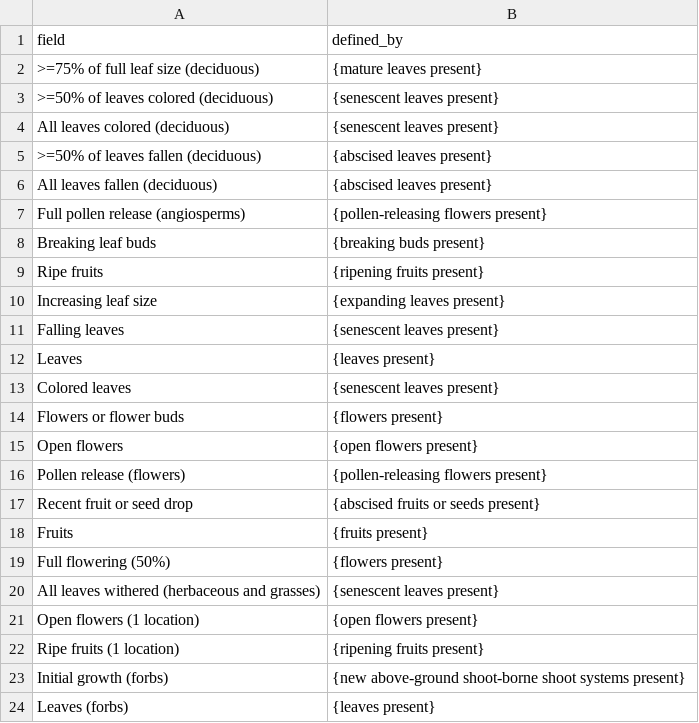
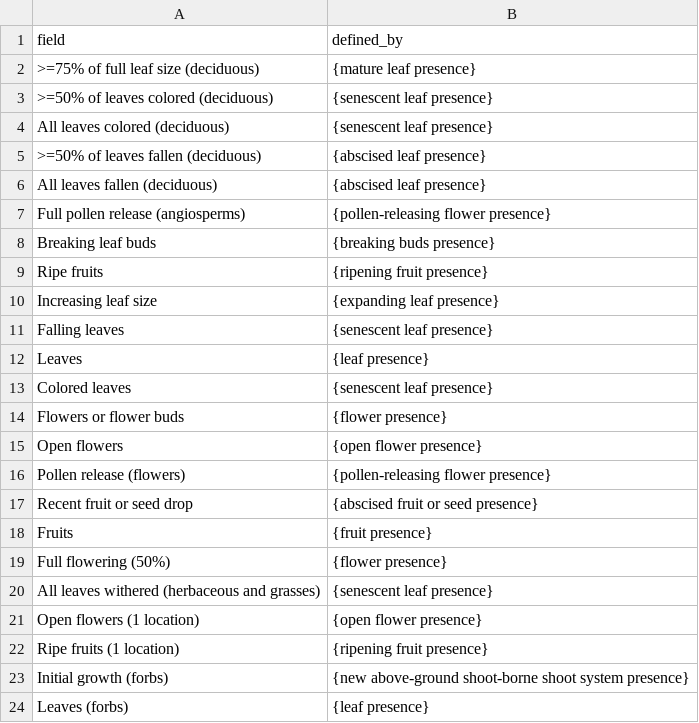
Before and after one commit to edenny/pheno_paper, a CSV file: npn/config/phenophase_description.csv, drawn as a sheet.

Commit message:
adjusting phenophase descriptions to prior values.  Now that measurement datum upper/lower count values are working we can use the presence classes instead of the present classes

```diff
--- a/npn/config/phenophase_description.csv
+++ b/npn/config/phenophase_description.csv
@@ -1,24 +1,24 @@
 field,defined_by
->=75% of full leaf size (deciduous),{mature leaves present}
->=50% of leaves colored (deciduous),{senescent leaves present}
-All leaves colored (deciduous),{senescent leaves present}
->=50% of leaves fallen (deciduous),{abscised leaves present}
-All leaves fallen (deciduous),{abscised leaves present}
-Full pollen release (angiosperms),{pollen-releasing flowers present}
-Breaking leaf buds,{breaking buds present}
-Ripe fruits,{ripening fruits present}
-Increasing leaf size,{expanding leaves present}
-Falling leaves,{senescent leaves present}
-Leaves,{leaves present}
-Colored leaves,{senescent leaves present}
-Flowers or flower buds,{flowers present}
-Open flowers,{open flowers present}
-Pollen release (flowers),{pollen-releasing flowers present}
-Recent fruit or seed drop,{abscised fruits or seeds present}
-Fruits,{fruits present}
-Full flowering (50%),{flowers present}
-All leaves withered (herbaceous and grasses),{senescent leaves present}
-Open flowers (1 location),{open flowers present}
-Ripe fruits (1 location),{ripening fruits present}
-Initial growth (forbs),{new above-ground shoot-borne shoot systems present}
-Leaves (forbs),{leaves present}
+>=75% of full leaf size (deciduous),{mature leaf presence}
+>=50% of leaves colored (deciduous),{senescent leaf presence}
+All leaves colored (deciduous),{senescent leaf presence}
+>=50% of leaves fallen (deciduous),{abscised leaf presence}
+All leaves fallen (deciduous),{abscised leaf presence}
+Full pollen release (angiosperms),{pollen-releasing flower presence}
+Breaking leaf buds,{breaking buds presence}
+Ripe fruits,{ripening fruit presence}
+Increasing leaf size,{expanding leaf presence}
+Falling leaves,{senescent leaf presence}
+Leaves,{leaf presence}
+Colored leaves,{senescent leaf presence}
+Flowers or flower buds,{flower presence}
+Open flowers,{open flower presence}
+Pollen release (flowers),{pollen-releasing flower presence}
+Recent fruit or seed drop,{abscised fruit or seed presence}
+Fruits,{fruit presence}
+Full flowering (50%),{flower presence}
+All leaves withered (herbaceous and grasses),{senescent leaf presence}
+Open flowers (1 location),{open flower presence}
+Ripe fruits (1 location),{ripening fruit presence}
+Initial growth (forbs),{new above-ground shoot-borne shoot system presence}
+Leaves (forbs),{leaf presence}
```
